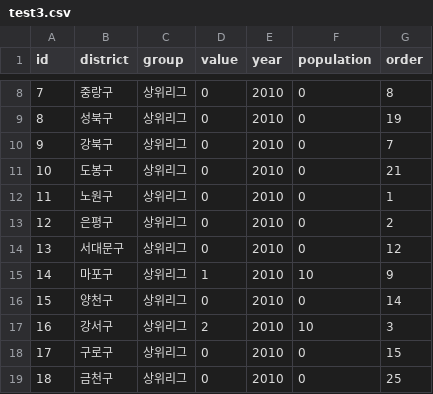
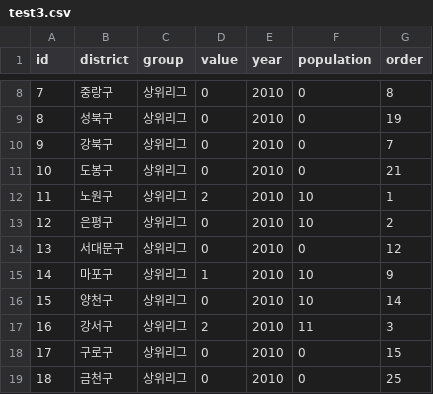
Before and after one commit to Lee-Sik/SoccerOne, a CSV file: finalProject160203/WebContent/data/test3.csv, drawn as a sheet; only a part is shown, gaps mark what is left out; the diff covers the shown part only.

```diff
--- a/finalProject160203/WebContent/data/test3.csv
+++ b/finalProject160203/WebContent/data/test3.csv
@@ -11,8 +11,8 @@
 "10","도봉구","상위리그","0","2010","0","21"
-"11","노원구","상위리그","0","2010","0","1"
-"12","은평구","상위리그","0","2010","0","2"
+"11","노원구","상위리그","2","2010","10","1"
+"12","은평구","상위리그","0","2010","10","2"
 "13","서대문구","상위리그","0","2010","0","12"
 "14","마포구","상위리그","1","2010","10","9"
-"15","양천구","상위리그","0","2010","0","14"
-"16","강서구","상위리그","2","2010","10","3"
+"15","양천구","상위리그","0","2010","10","14"
+"16","강서구","상위리그","2","2010","11","3"
 "17","구로구","상위리그","0","2010","0","15"
```
Also changed, not shown: 33 edited cells elsewhere in this file, 9 other files.
